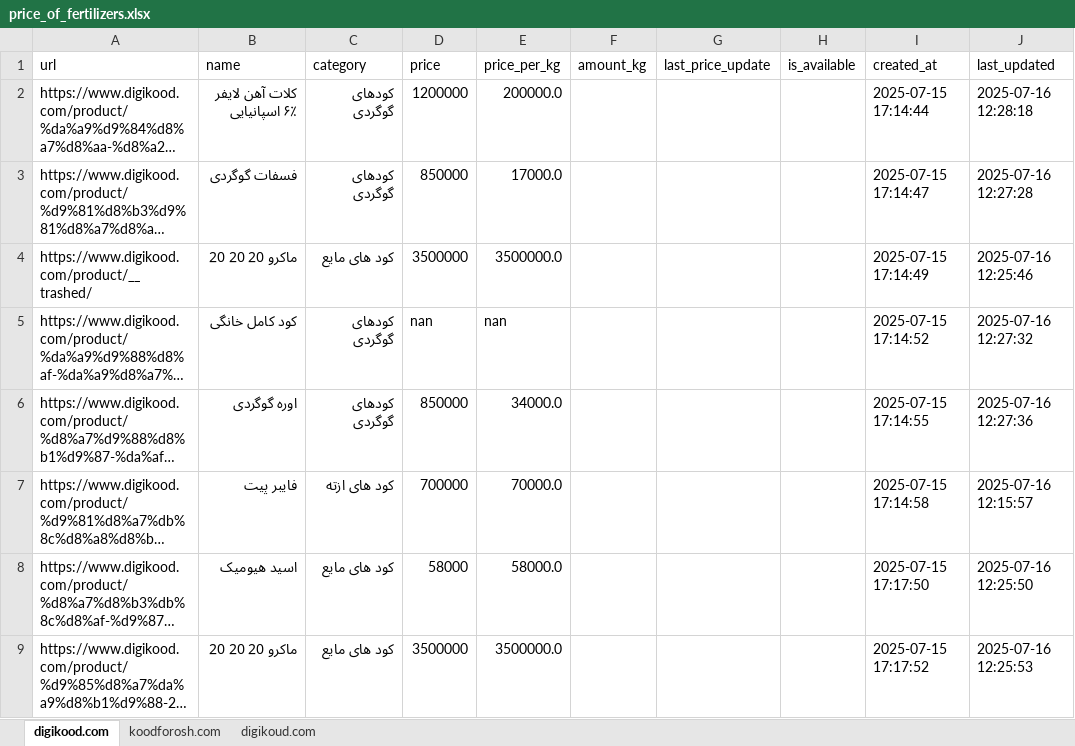
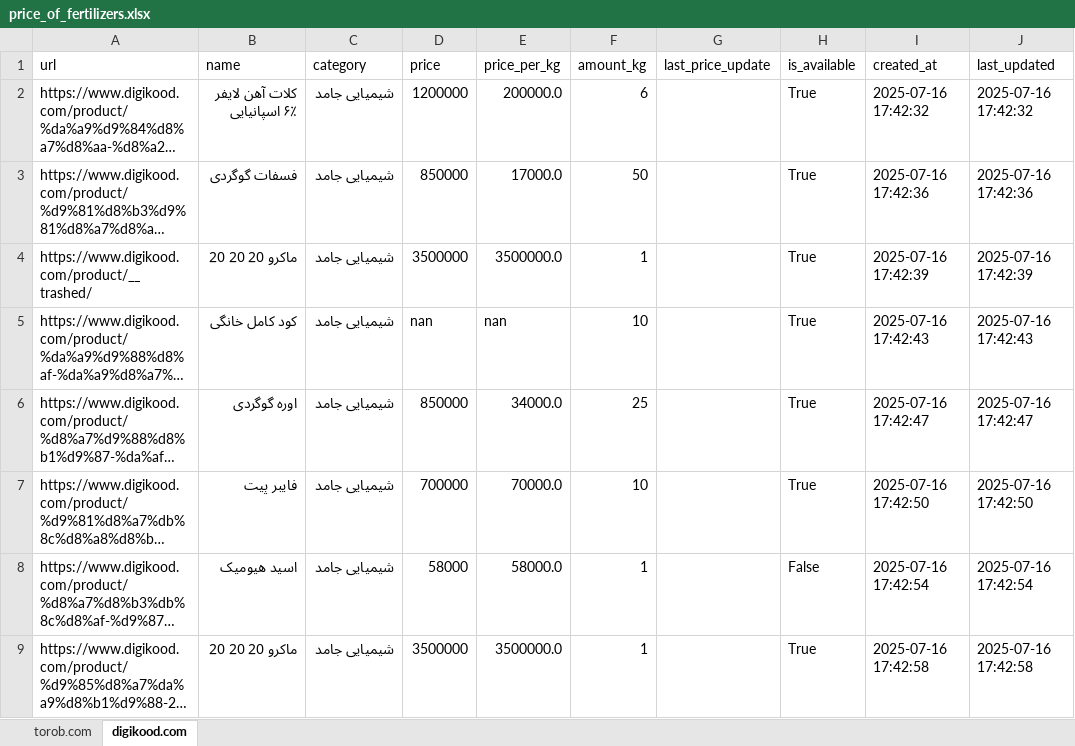
Before and after one commit to amirhosseineslami/Agricultural-Web-Scraper, an Excel workbook: price_of_fertilizers.xlsx, sheet digikood.com, drawn as a sheet; only a part is shown; long unchanged cells end in …; values as stored, in another font and other column widths than the file's, no cell formats; the diff covers the shown part only; the diff names each change by its address in the sheet, - before the commit and + after, or states it on an @@ line.

```diff
--- a/price_of_fertilizers.xlsx (sheet digikood.com)
+++ b/price_of_fertilizers.xlsx (sheet digikood.com)
-sheet tab: koodforosh.com
-sheet tab: digikoud.com
+sheet tab: torob.com
-C2:C3 (category): کودهای گوگردی
+C2:C3 (category): شیمیایی جامد
-F2 (amount_kg): (empty)
+F2 (amount_kg): 6
-H2:H7 (is_available): (empty)
+H2:H7 (is_available): True
-I2 (created_at): 2025-07-15 17:14:44
+I2 (created_at): 2025-07-16 17:42:32
-J2 (last_updated): 2025-07-16 12:28:18
+J2 (last_updated): 2025-07-16 17:42:32
-F3 (amount_kg): (empty)
+F3 (amount_kg): 50
-I3 (created_at): 2025-07-15 17:14:47
+I3 (created_at): 2025-07-16 17:42:36
-J3 (last_updated): 2025-07-16 12:27:28
+J3 (last_updated): 2025-07-16 17:42:36
-C4 (category): کود های مایع
+C4 (category): شیمیایی جامد
-F4 (amount_kg): (empty)
+F4 (amount_kg): 1
-I4 (created_at): 2025-07-15 17:14:49
+I4 (created_at): 2025-07-16 17:42:39
-J4 (last_updated): 2025-07-16 12:25:46
+J4 (last_updated): 2025-07-16 17:42:39
-C5:C6 (category): کودهای گوگردی
+C5:C6 (category): شیمیایی جامد
-F5 (amount_kg): (empty)
+F5 (amount_kg): 10
-I5 (created_at): 2025-07-15 17:14:52
+I5 (created_at): 2025-07-16 17:42:43
-J5 (last_updated): 2025-07-16 12:27:32
+J5 (last_updated): 2025-07-16 17:42:43
-F6 (amount_kg): (empty)
+F6 (amount_kg): 25
-I6 (created_at): 2025-07-15 17:14:55
+I6 (created_at): 2025-07-16 17:42:47
-J6 (last_updated): 2025-07-16 12:27:36
+J6 (last_updated): 2025-07-16 17:42:47
-C7 (category): کود های ازته
+C7 (category): شیمیایی جامد
-F7 (amount_kg): (empty)
+F7 (amount_kg): 10
-I7 (created_at): 2025-07-15 17:14:58
+I7 (created_at): 2025-07-16 17:42:50
-J7 (last_updated): 2025-07-16 12:15:57
+J7 (last_updated): 2025-07-16 17:42:50
-C8:C9 (category): کود های مایع
+C8:C9 (category): شیمیایی جامد
-F8:F9 (amount_kg): (empty)
+F8:F9 (amount_kg): 1
-H8 (is_available): (empty)
+H8 (is_available): False
-I8 (created_at): 2025-07-15 17:17:50
+I8 (created_at): 2025-07-16 17:42:54
-J8 (last_updated): 2025-07-16 12:25:50
+J8 (last_updated): 2025-07-16 17:42:54
-H9 (is_available): (empty)
+H9 (is_available): True
-I9 (created_at): 2025-07-15 17:17:52
+I9 (created_at): 2025-07-16 17:42:58
-J9 (last_updated): 2025-07-16 12:25:53
+J9 (last_updated): 2025-07-16 17:42:58
```
Also changed, not shown: 51 removed rows and 55 edited cells elsewhere in this sheet, cell formats, price_of_fertilizers1.xlsx, 17 other files.
